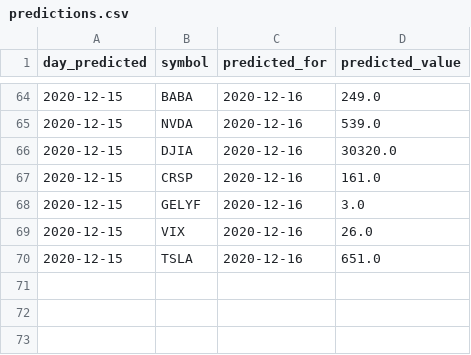
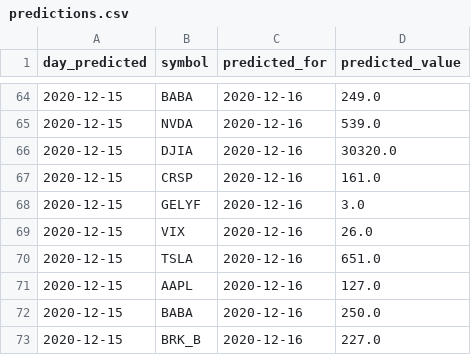
Before and after one commit to UkiDLucas/MarketIndicators.jl, a CSV file: src/DATA/predictions.csv, drawn as a sheet; only a part is shown, gaps mark what is left out; the diff names each change by its address in the sheet, - before the commit and + after, or states it on an @@ line.

Commit message:
new predictions

```diff
--- a/src/DATA/predictions.csv
+++ b/src/DATA/predictions.csv
+row 71: 2020-12-15 | AAPL | 2020-12-16 | 127.0
+row 72: 2020-12-15 | BABA | 2020-12-16 | 250.0
+row 73: 2020-12-15 | BRK_B | 2020-12-16 | 227.0
```
Also changed, not shown: 3 other files.
